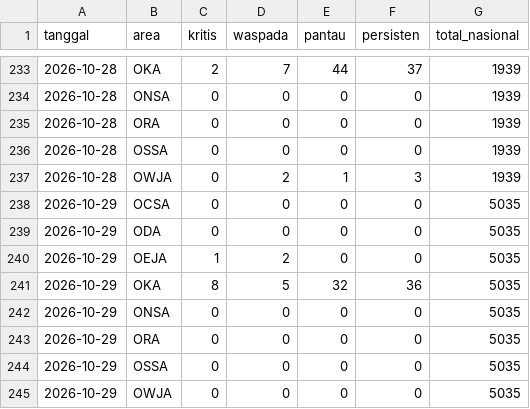
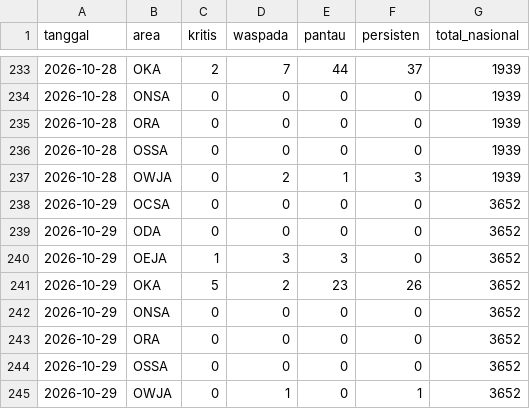
Before and after one commit to safetylineStream/safetylineStream-Dashboard-Pantauan-Lingkungan-Area-Kerja-Pertagas, a CSV file: data/history/ringkasan.csv, drawn as a sheet; only a part is shown, gaps mark what is left out.

```diff
--- a/data/history/ringkasan.csv
+++ b/data/history/ringkasan.csv
@@ -237,9 +237,9 @@ tanggal,area,kritis,waspada,pantau,persisten,total_nasional
 2026-10-28,OWJA,0,2,1,3,1939
-2026-10-29,OCSA,0,0,0,0,5035
-2026-10-29,ODA,0,0,0,0,5035
-2026-10-29,OEJA,1,2,0,0,5035
-2026-10-29,OKA,8,5,32,36,5035
-2026-10-29,ONSA,0,0,0,0,5035
-2026-10-29,ORA,0,0,0,0,5035
-2026-10-29,OSSA,0,0,0,0,5035
-2026-10-29,OWJA,0,0,0,0,5035
+2026-10-29,OCSA,0,0,0,0,3652
+2026-10-29,ODA,0,0,0,0,3652
+2026-10-29,OEJA,1,3,3,0,3652
+2026-10-29,OKA,5,2,23,26,3652
+2026-10-29,ONSA,0,0,0,0,3652
+2026-10-29,ORA,0,0,0,0,3652
+2026-10-29,OSSA,0,0,0,0,3652
+2026-10-29,OWJA,0,1,0,1,3652
```
Also changed, not shown: 3 other files.
